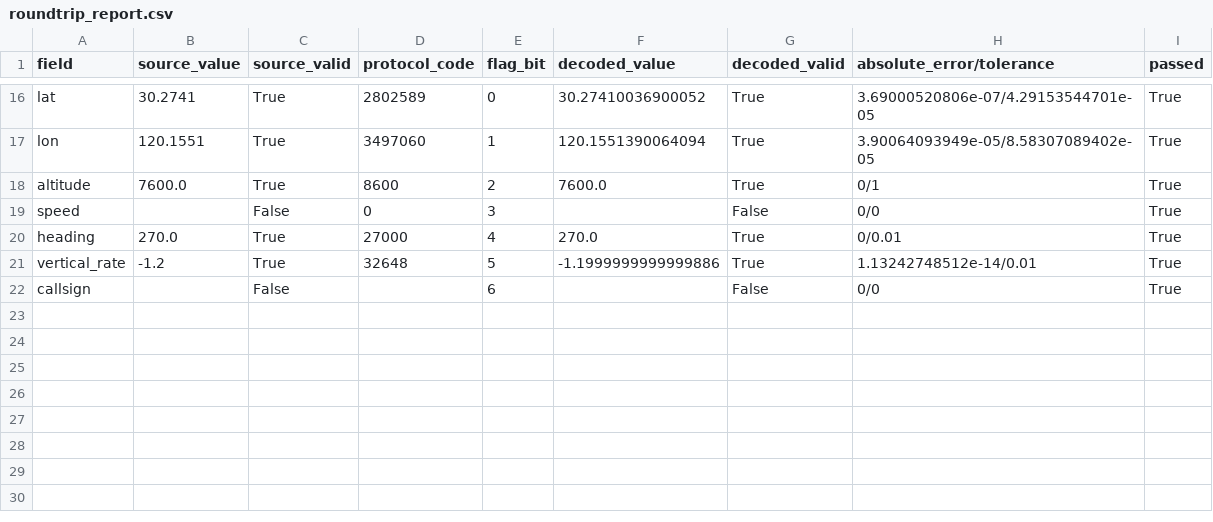
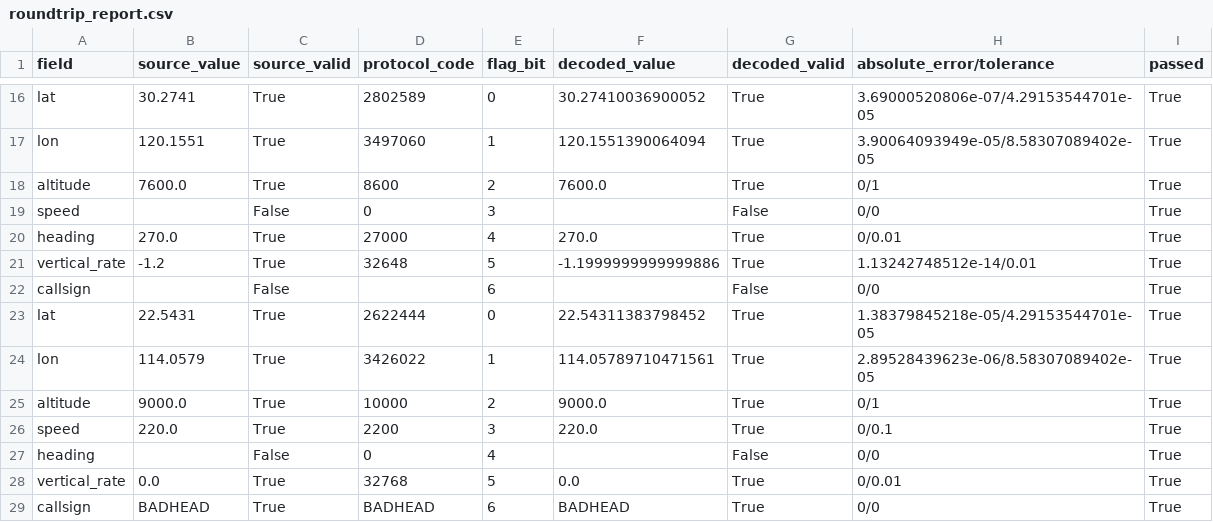
Before and after one commit to ting-xibei/data-link-10245101540-ting-xibei, a CSV file: summer_school_practice_v1.0/student_package/output/roundtrip_report.csv, drawn as a sheet; only a part is shown, gaps mark what is left out.

```diff
--- a/summer_school_practice_v1.0/student_package/output/roundtrip_report.csv
+++ b/summer_school_practice_v1.0/student_package/output/roundtrip_report.csv
@@ -22 +22,8 @@ vertical_rate,-1.2,True,32648,5,-1.1999999999999886,True,1.13242748512e-14/0.01,
 callsign,,False,,6,,False,0/0,True
+lat,22.5431,True,2622444,0,22.54311383798452,True,1.38379845218e-05/4.29153544701e-05,True
+lon,114.0579,True,3426022,1,114.05789710471561,True,2.89528439623e-06/8.58307089402e-05,True
+altitude,9000.0,True,10000,2,9000.0,True,0/1,True
+speed,220.0,True,2200,3,220.0,True,0/0.1,True
+heading,,False,0,4,,False,0/0,True
+vertical_rate,0.0,True,32768,5,0.0,True,0/0.01,True
+callsign,BADHEAD,True,BADHEAD,6,BADHEAD,True,0/0,True
```
Also changed, not shown: summer_school_practice_v1.0/student_package/output/decoded_partner_states.csv, summer_school_practice_v1.0/student_package/output/validation_log.csv, 29 other files.
